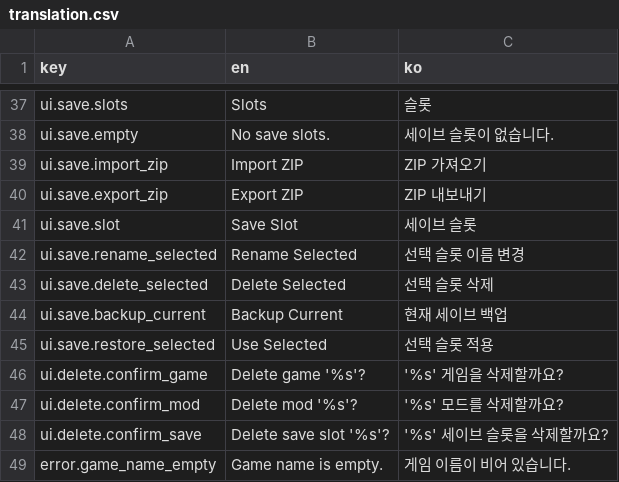
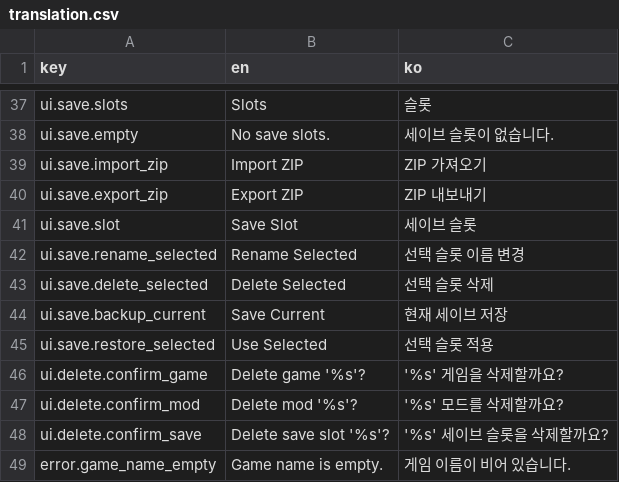
Before and after one commit to wheedo07/DTManager, a CSV file: godot/translation/translation.csv, drawn as a sheet; only a part is shown, gaps mark what is left out.

```diff
--- a/godot/translation/translation.csv
+++ b/godot/translation/translation.csv
@@ -43,3 +43,3 @@ ui.save.rename_selected,Rename Selected,선택 슬롯 이름 변경
 ui.save.delete_selected,Delete Selected,선택 슬롯 삭제
-ui.save.backup_current,Backup Current,현재 세이브 백업
+ui.save.backup_current,Save Current,현재 세이브 저장
 ui.save.restore_selected,Use Selected,선택 슬롯 적용
```
Also changed, not shown: 6 other files.
